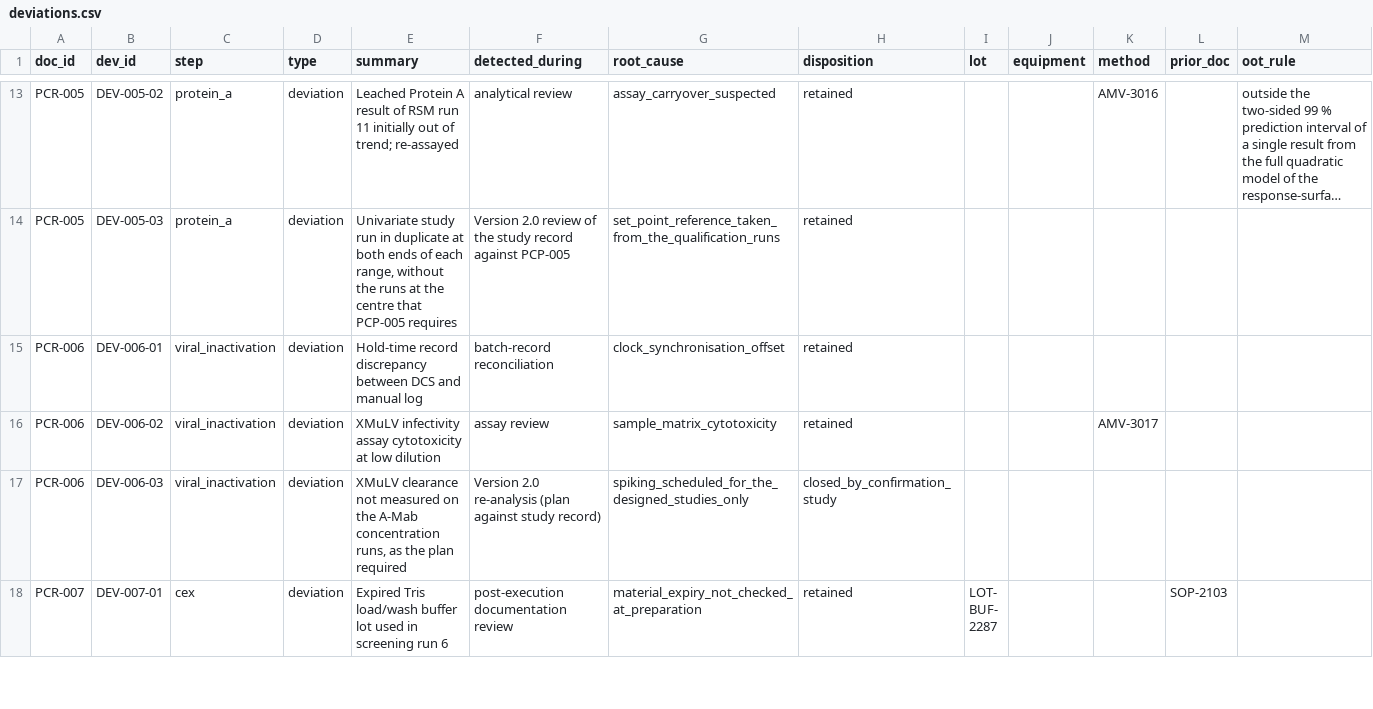
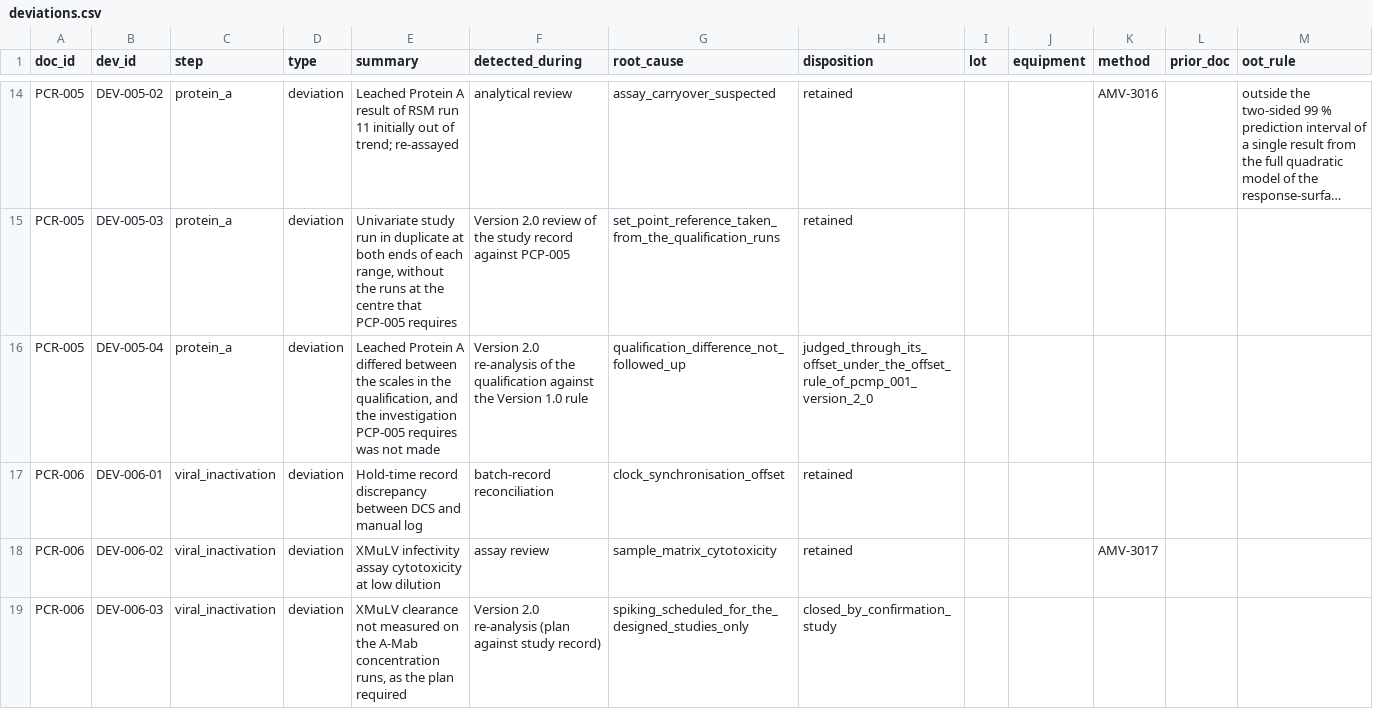
Before and after one commit to MoritzImendoerffer/synthetic_data, a CSV file: outputs/data/deviations.csv, drawn as a sheet; only a part is shown, gaps mark what is left out; the shorter side is filled out with more unchanged rows; long unchanged cells end in …; the diff covers the shown part only; the diff names each change by its address in the sheet, - before the commit and + after, or states it on an @@ line.

```diff
--- a/outputs/data/deviations.csv
+++ b/outputs/data/deviations.csv
+row 16: PCR-005 | DEV-005-04 | protein_a | deviation | Leached Protein A differed between the scales in the qualification, and the investigation PCP-005 requires was not made | Version 2.0 re-analysis of the qualification against the Version 1.0 rule | qualification_difference_not_followed_up | judged_through_its_offset_under_the_offset_rule_of_pcmp_001_version_2_0
```
Also changed, not shown: 3 added rows elsewhere in this file, 3 other files.
